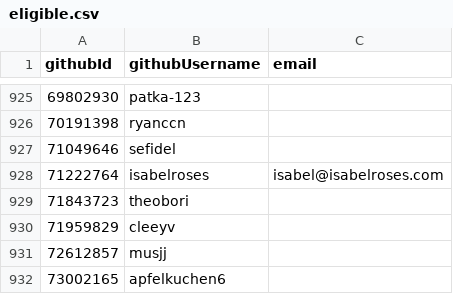
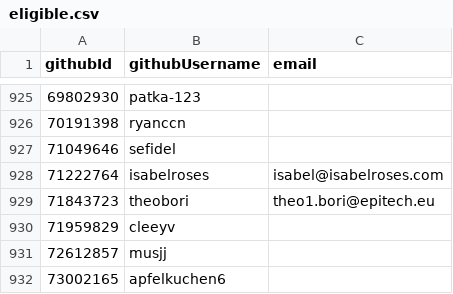
Before and after one commit to niklaskorz/SC-election-2025, a CSV file: eligible.csv, drawn as a sheet; only a part is shown, gaps mark what is left out.

Commit message:
Add e-mail for theobori

```diff
--- a/eligible.csv
+++ b/eligible.csv
@@ -928,3 +928,3 @@ githubId,githubUsername,email
 71222764,isabelroses,isabel@isabelroses.com
-71843723,theobori,
+71843723,theobori,theo1.bori@epitech.eu
 71959829,cleeyv,
```
